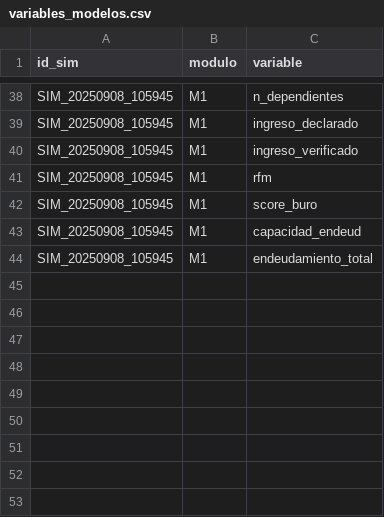
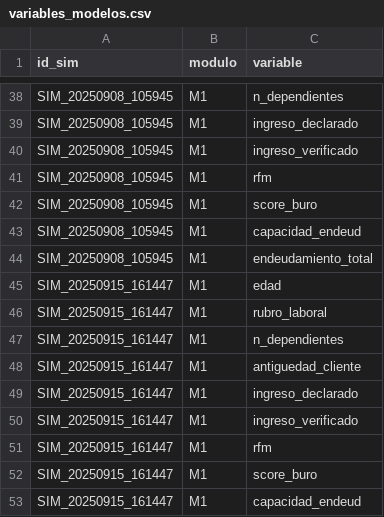
Before and after one commit to JohnnyLinares77/data-mining-learning-project, a CSV file: data/variables_modelos.csv, drawn as a sheet; only a part is shown, gaps mark what is left out.

Commit message:
Modulo3-v1

```diff
--- a/data/variables_modelos.csv
+++ b/data/variables_modelos.csv
@@ -44 +44,10 @@
 "SIM_20250908_105945","M1","endeudamiento_total"
+"SIM_20250915_161447","M1","edad"
+"SIM_20250915_161447","M1","rubro_laboral"
+"SIM_20250915_161447","M1","n_dependientes"
+"SIM_20250915_161447","M1","antiguedad_cliente"
+"SIM_20250915_161447","M1","ingreso_declarado"
+"SIM_20250915_161447","M1","ingreso_verificado"
+"SIM_20250915_161447","M1","rfm"
+"SIM_20250915_161447","M1","score_buro"
+"SIM_20250915_161447","M1","capacidad_endeud"
```
Also changed, not shown: data/eval_m1.csv, data/eval_m2.csv, 4 other files.
